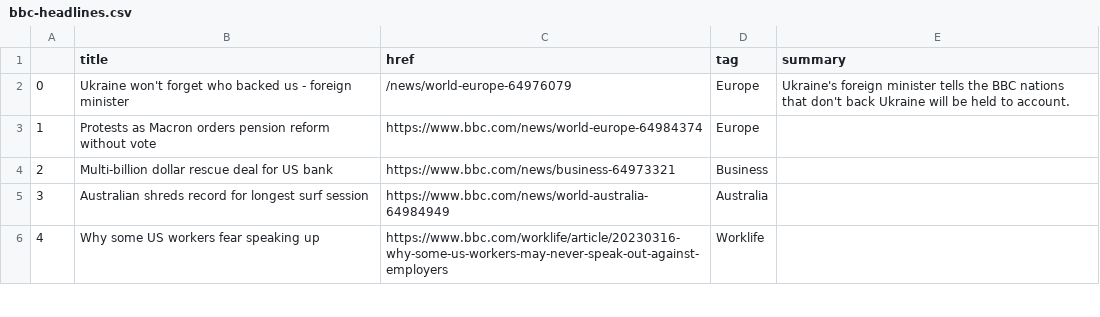
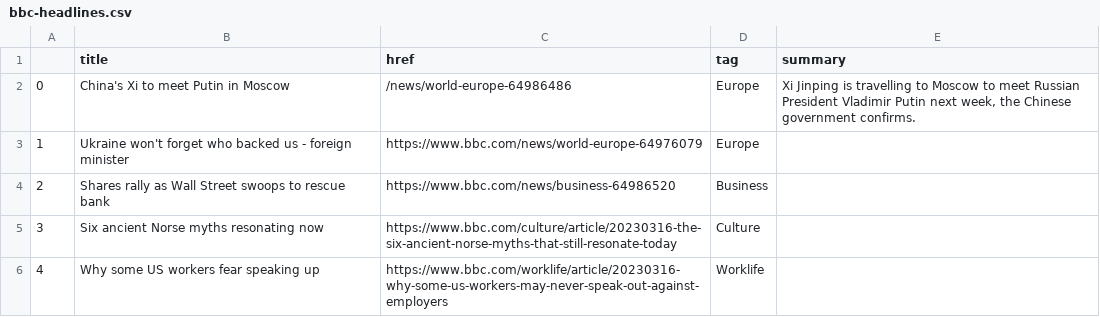
Before and after one commit to jjomalley/Auto-Scraper, a CSV file: bbc-headlines.csv, drawn as a sheet; only a part is shown; the diff covers the shown part only.

```diff
--- a/bbc-headlines.csv
+++ b/bbc-headlines.csv
@@ -1,6 +1,6 @@
 ,title,href,tag,summary
-0,Ukraine won't forget who backed us - foreign minister,/news/world-europe-64976079,Europe,Ukraine's foreign minister tells the BBC nations that don't back Ukraine will be held to account.
-1,Protests as Macron orders pension reform without vote,https://www.bbc.com/news/world-europe-64984374,Europe,
-2,Multi-billion dollar rescue deal for US bank,https://www.bbc.com/news/business-64973321,Business,
-3,Australian shreds record for longest surf session,https://www.bbc.com/news/world-australia-64984949,Australia,
+0,China's Xi to meet Putin in Moscow,/news/world-europe-64986486,Europe,"Xi Jinping is travelling to Moscow to meet Russian President Vladimir Putin next week, the Chinese government confirms."
+1,Ukraine won't forget who backed us - foreign minister,https://www.bbc.com/news/world-europe-64976079,Europe,
+2,Shares rally as Wall Street swoops to rescue bank,https://www.bbc.com/news/business-64986520,Business,
+3,Six ancient Norse myths resonating now,https://www.bbc.com/culture/article/20230316-the-six-ancient-norse-myths-that-still-resonate-today,Culture,
 4,Why some US workers fear speaking up,https://www.bbc.com/worklife/article/20230316-why-some-us-workers-may-never-speak-out-against-employers,Worklife,
```
Also changed, not shown: 23 edited cells elsewhere in this file.
